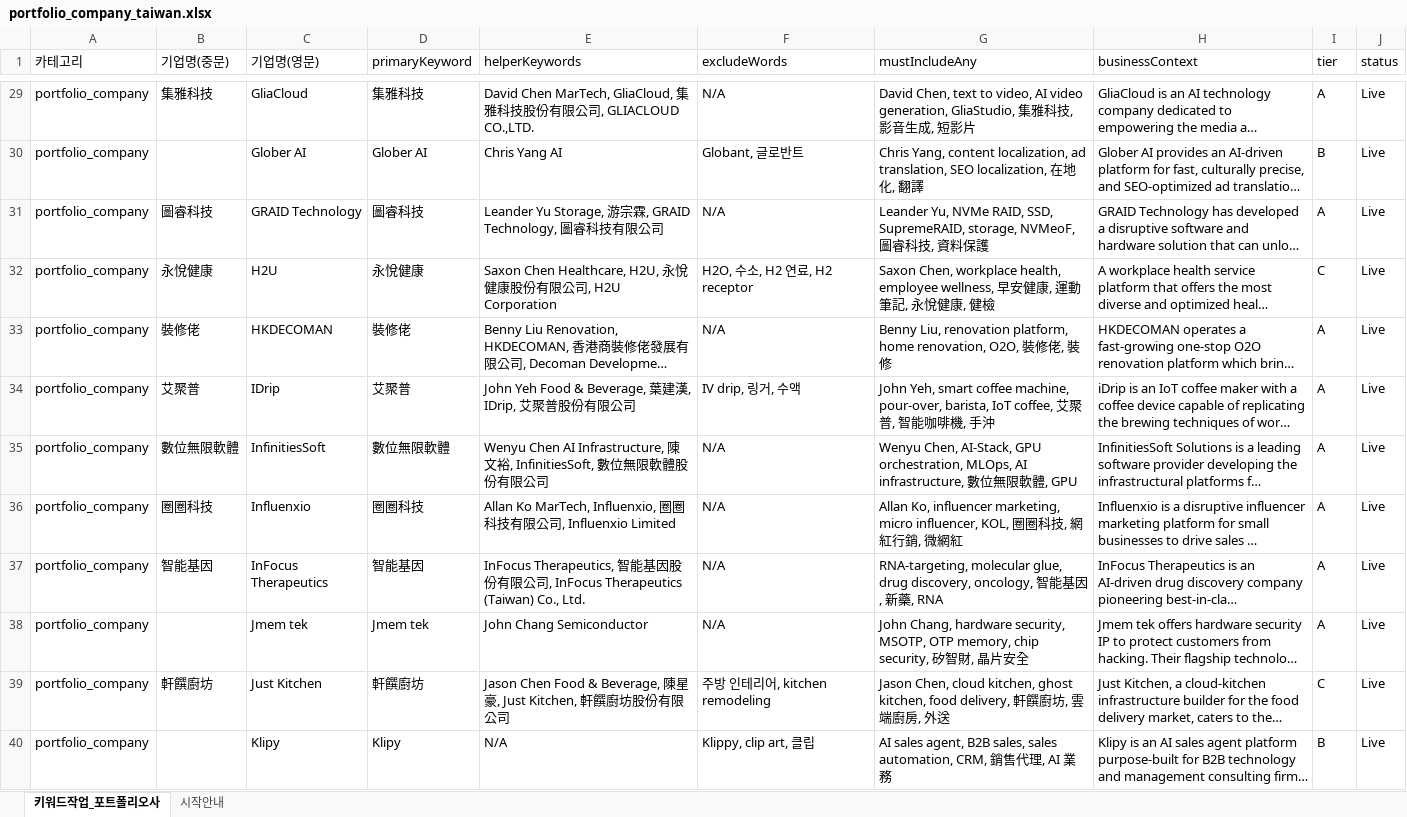
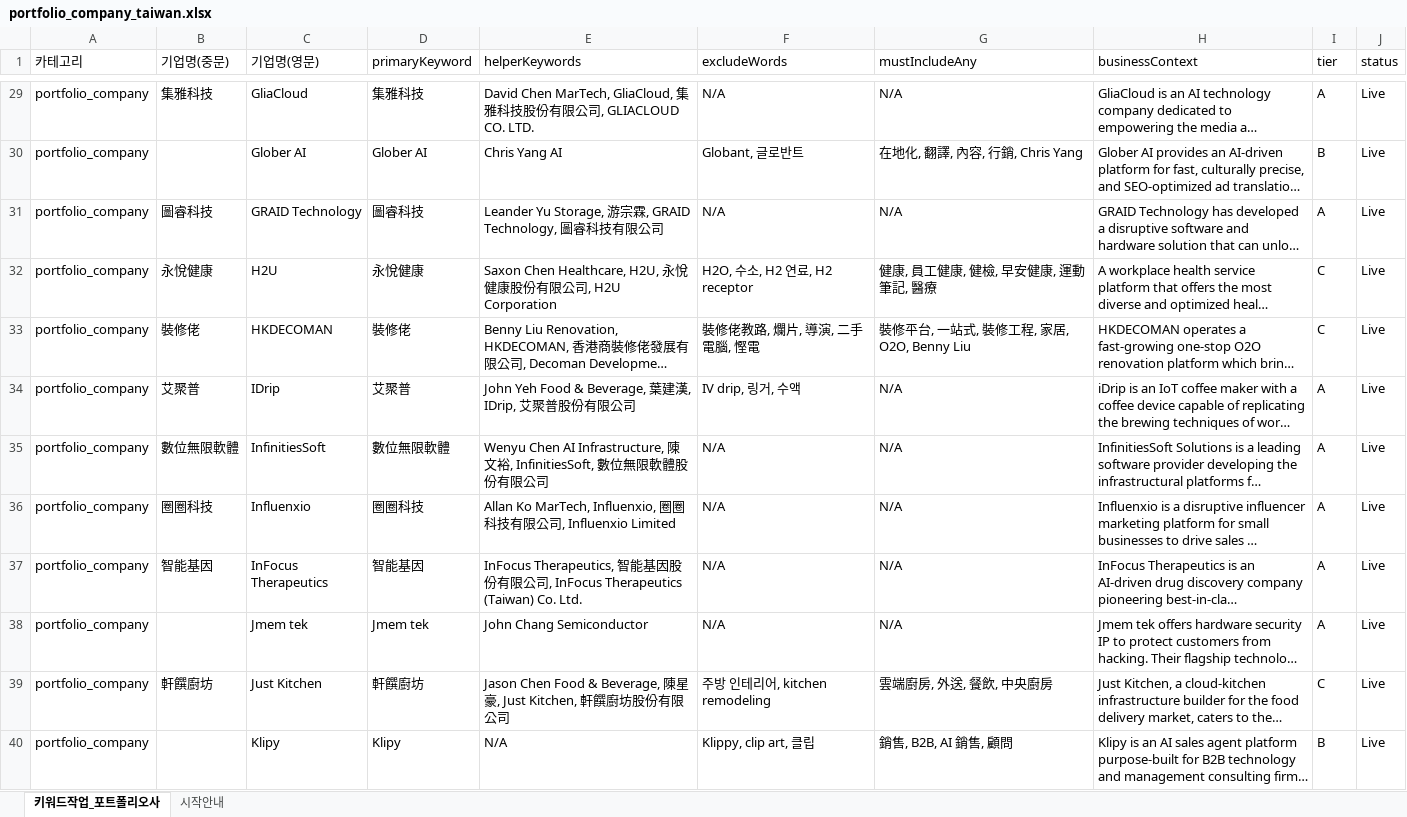
Before and after one commit to SparkLabs-kr/sparkscope, an Excel workbook: data/portfolio_company_taiwan.xlsx, sheet 키워드작업_포트폴리오사, drawn as a sheet; only a part is shown, gaps mark what is left out; long unchanged cells end in …; values as stored, in another font and other column widths than the file's, no borders; the diff covers the shown part only; the diff names each change by its address in the sheet, - before the commit and + after, or states it on an @@ line.

```diff
--- a/data/portfolio_company_taiwan.xlsx (sheet 키워드작업_포트폴리오사)
+++ b/data/portfolio_company_taiwan.xlsx (sheet 키워드작업_포트폴리오사)
-E29 (helperKeywords): …, GLIACLOUD CO.,LTD.
+E29 (helperKeywords): …, GLIACLOUD CO. LTD.
-G29 (mustIncludeAny): David Chen, text to video, AI video generation, GliaStudio, 集雅科技, 影音生成, 短影片
+G29 (mustIncludeAny): N/A
-G30 (mustIncludeAny): Chris Yang, content localization, ad translation, SEO localization, 在地化, 翻譯
+G30 (mustIncludeAny): 在地化, 翻譯, 內容, 行銷, Chris Yang
-G31 (mustIncludeAny): Leander Yu, NVMe RAID, SSD, SupremeRAID, storage, NVMeoF, 圖睿科技, 資料保護
+G31 (mustIncludeAny): N/A
-G32 (mustIncludeAny): Saxon Chen, workplace health, employee wellness, 早安健康, 運動筆記, 永悅健康, 健檢
+G32 (mustIncludeAny): 健康, 員工健康, 健檢, 早安健康, 運動筆記, 醫療
-F33 (excludeWords): N/A
+F33 (excludeWords): 裝修佬教路, 爛片, 導演, 二手電腦, 慳電
-G33 (mustIncludeAny): Benny Liu, renovation platform, home renovation, O2O, 裝修佬, 裝修
+G33 (mustIncludeAny): 裝修平台, 一站式, 裝修工程, 家居, O2O, Benny Liu
-I33 (tier): A
+I33 (tier): C
-G34 (mustIncludeAny): John Yeh, smart coffee machine, pour-over, barista, IoT coffee, 艾聚普, 智能咖啡機, 手沖
+G34 (mustIncludeAny): N/A
-G35 (mustIncludeAny): Wenyu Chen, AI-Stack, GPU orchestration, MLOps, AI infrastructure, 數位無限軟體, GPU
+G35 (mustIncludeAny): N/A
-G36 (mustIncludeAny): Allan Ko, influencer marketing, micro influencer, KOL, 圈圈科技, 網紅行銷, 微網紅
+G36 (mustIncludeAny): N/A
-E37 (helperKeywords): …Therapeutics (Taiwan) Co., Ltd.
+E37 (helperKeywords): …Therapeutics (Taiwan) Co. Ltd.
-G37 (mustIncludeAny): RNA-targeting, molecular glue, drug discovery, oncology, 智能基因, 新藥, RNA
+G37 (mustIncludeAny): N/A
-G38 (mustIncludeAny): John Chang, hardware security, MSOTP, OTP memory, chip security, 矽智財, 晶片安全
+G38 (mustIncludeAny): N/A
-G39 (mustIncludeAny): Jason Chen, cloud kitchen, ghost kitchen, food delivery, 軒饌廚坊, 雲端廚房, 外送
+G39 (mustIncludeAny): 雲端廚房, 外送, 餐飲, 中央廚房
-G40 (mustIncludeAny): AI sales agent, B2B sales, sales automation, CRM, 銷售代理, AI 業務
+G40 (mustIncludeAny): 銷售, B2B, AI 銷售, 顧問
```
Also changed, not shown: 67 edited cells elsewhere in this sheet, 1 other file.
